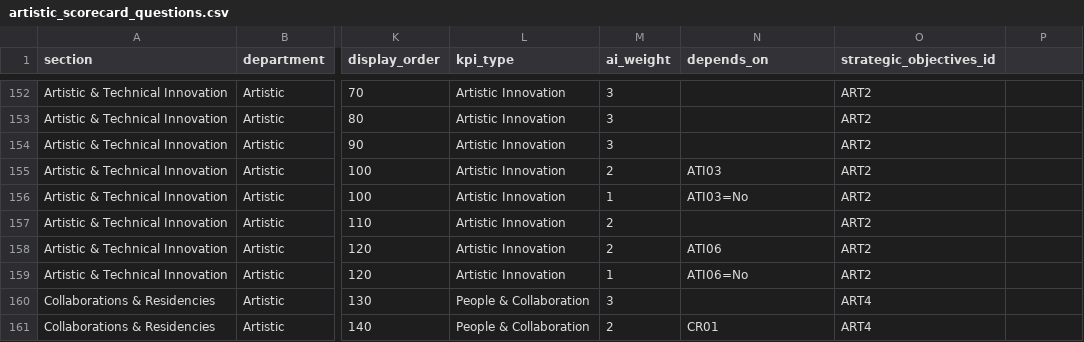
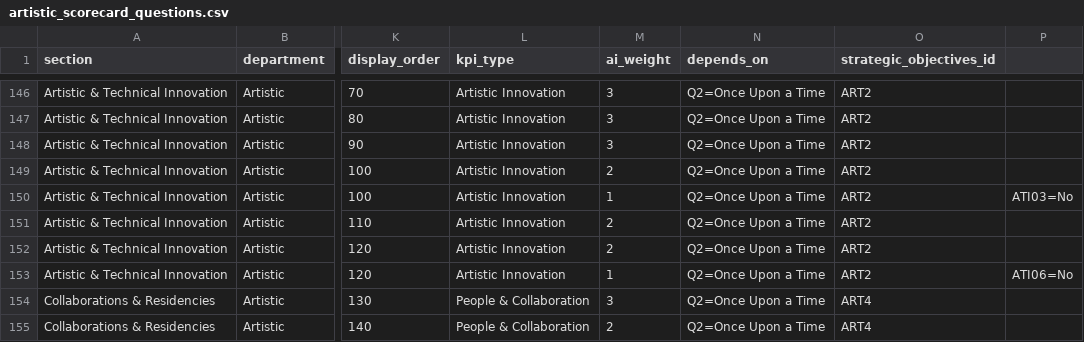
Before and after one commit to chrisrobingeorge-ai/scorecard, a CSV file: data/artistic_scorecard_questions.csv, drawn as a sheet; only a part is shown, gaps mark what is left out; addresses are those after the commit; the diff covers the shown part only; the diff names each change by its address in the sheet, - before the commit and + after, or states it on an @@ line.

```diff
--- a/data/artistic_scorecard_questions.csv
+++ b/data/artistic_scorecard_questions.csv
-N146:N148 (depends_on): (empty)
+N146:N148 (depends_on): Q2=Once Upon a Time
-N149 (depends_on): ATI03
+N149 (depends_on): Q2=Once Upon a Time
-N150 (depends_on): ATI03=No
+N150 (depends_on): Q2=Once Upon a Time
-P150: (empty)
+P150: ATI03=No
-N151 (depends_on): (empty)
+N151 (depends_on): Q2=Once Upon a Time
-N152 (depends_on): ATI06
+N152 (depends_on): Q2=Once Upon a Time
-N153 (depends_on): ATI06=No
+N153 (depends_on): Q2=Once Upon a Time
-P153: (empty)
+P153: ATI06=No
-N154 (depends_on): (empty)
+N154 (depends_on): Q2=Once Upon a Time
-N155 (depends_on): CR01
+N155 (depends_on): Q2=Once Upon a Time
```
Also changed, not shown: 6 added rows, 6 removed rows and 26 edited cells elsewhere in this file.
